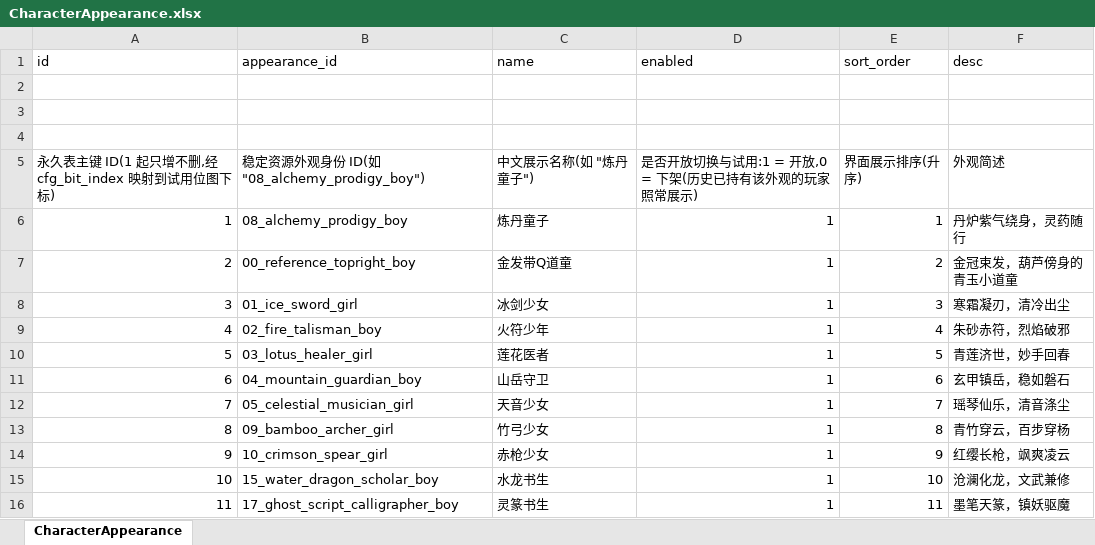
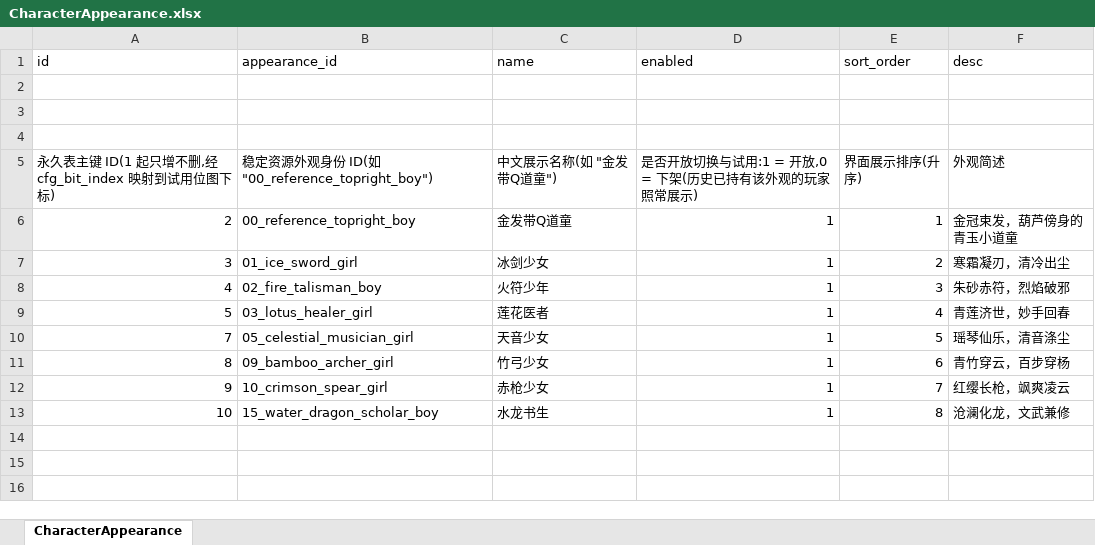
Before and after one commit to luyuan-cpp/xuanming-server-mmo, an Excel workbook: data/CharacterAppearance.xlsx, sheet CharacterAppearance, drawn as a sheet; values as stored, in another font and other column widths than the file's, no borders; removed rows and columns are numbered as before the commit, all else as after; the diff names each change by its address in the sheet, - before the commit and + after, or states it on an @@ line.

```diff
--- a/data/CharacterAppearance.xlsx (sheet CharacterAppearance)
+++ b/data/CharacterAppearance.xlsx (sheet CharacterAppearance)
-B5 (appearance_id): 稳定资源外观身份 ID(如 "08_alchemy_prodigy_boy")
+B5 (appearance_id): 稳定资源外观身份 ID(如 "00_reference_topright_boy")
-C5 (name): 中文展示名称(如 "炼丹童子")
+C5 (name): 中文展示名称(如 "金发带Q道童")
-row 6: 1 | 08_alchemy_prodigy_boy | 炼丹童子 | 1 | 1 | 丹炉紫气绕身，灵药随行
-E6 (sort_order): 2
+E6 (sort_order): 1
-E7 (sort_order): 3
+E7 (sort_order): 2
-E8 (sort_order): 4
+E8 (sort_order): 3
-E9 (sort_order): 5
+E9 (sort_order): 4
-row 11: 6 | 04_mountain_guardian_boy | 山岳守卫 | 1 | 6 | 玄甲镇岳，稳如磐石
-E10 (sort_order): 7
+E10 (sort_order): 5
-E11 (sort_order): 8
+E11 (sort_order): 6
-E12 (sort_order): 9
+E12 (sort_order): 7
-E13 (sort_order): 10
+E13 (sort_order): 8
-row 16: 11 | 17_ghost_script_calligrapher_boy | 灵篆书生 | 1 | 11 | 墨笔天篆，镇妖驱魔
```
Also changed, not shown: 20 other files.
